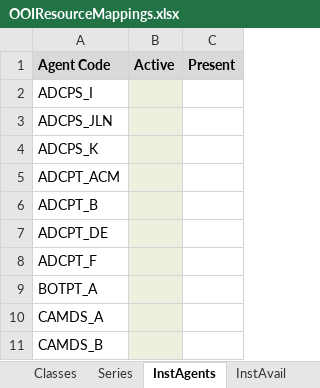
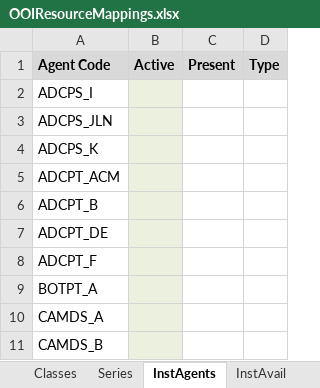
Before and after one commit to ooici/ion-definitions, an Excel workbook: res/preload/r2_ioc/ooi_assets/OOIResourceMappings.xlsx, sheet InstAgents, drawn as a sheet; only a part is shown; values as stored, in another font and other column widths than the file's, no borders; the diff names each change by its address in the sheet, - before the commit and + after, or states it on an @@ line.

```diff
--- a/res/preload/r2_ioc/ooi_assets/OOIResourceMappings.xlsx (sheet InstAgents)
+++ b/res/preload/r2_ioc/ooi_assets/OOIResourceMappings.xlsx (sheet InstAgents)
+column D (Type), empty
```
Also changed, not shown: sheet Series, 1 other file.
